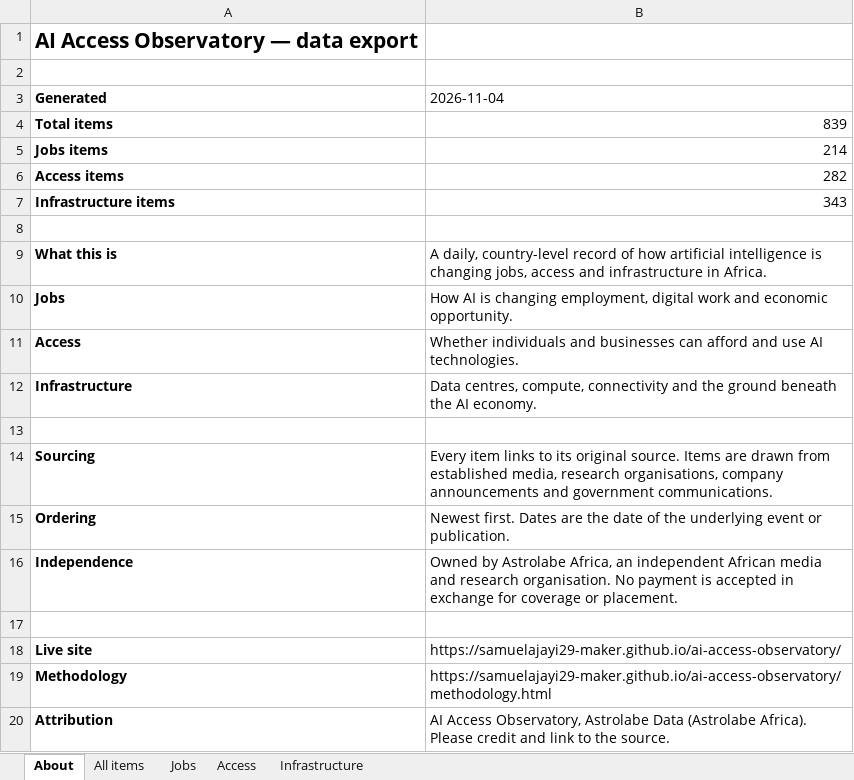
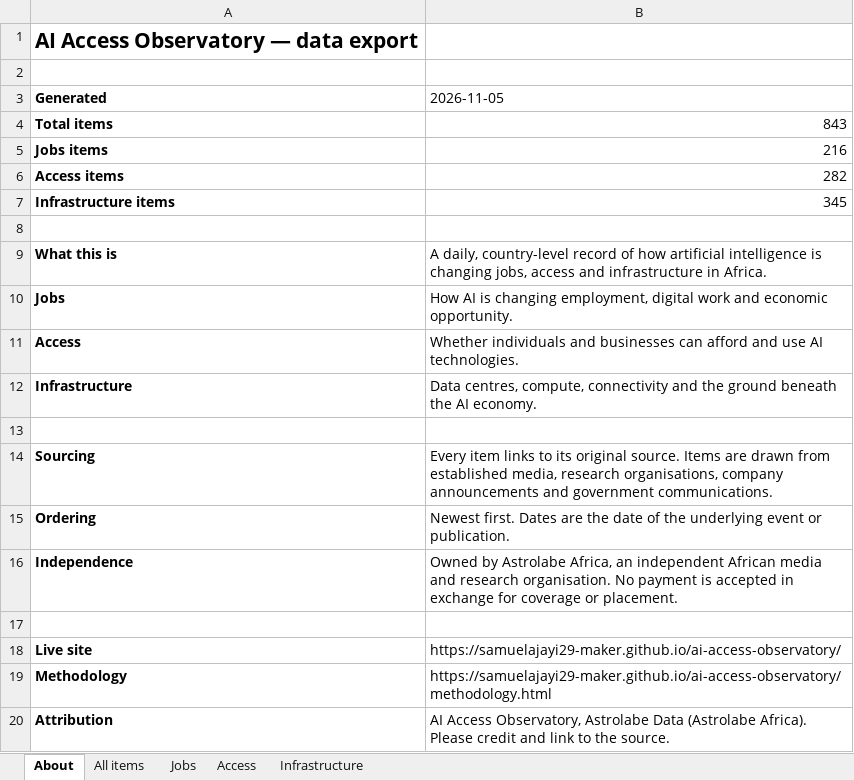
Before and after one commit to samuelajayi29-maker/ai-access-observatory, an Excel workbook: data/ai-access-observatory.xlsx, sheet About, drawn as a sheet; values as stored, in another font and other column widths than the file's, no borders; the diff names each change by its address in the sheet, - before the commit and + after, or states it on an @@ line.

```diff
--- a/data/ai-access-observatory.xlsx (sheet About)
+++ b/data/ai-access-observatory.xlsx (sheet About)
-B3: 2026-11-04
+B3: 2026-11-05
-B4 (2026-11-05): 839
+B4 (2026-11-05): 843
-B5 (2026-11-05): 214
+B5 (2026-11-05): 216
-B7 (2026-11-05): 343
+B7 (2026-11-05): 345
```
Also changed, not shown: sheet All items, sheet Jobs, sheet Infrastructure, 2 other files.
